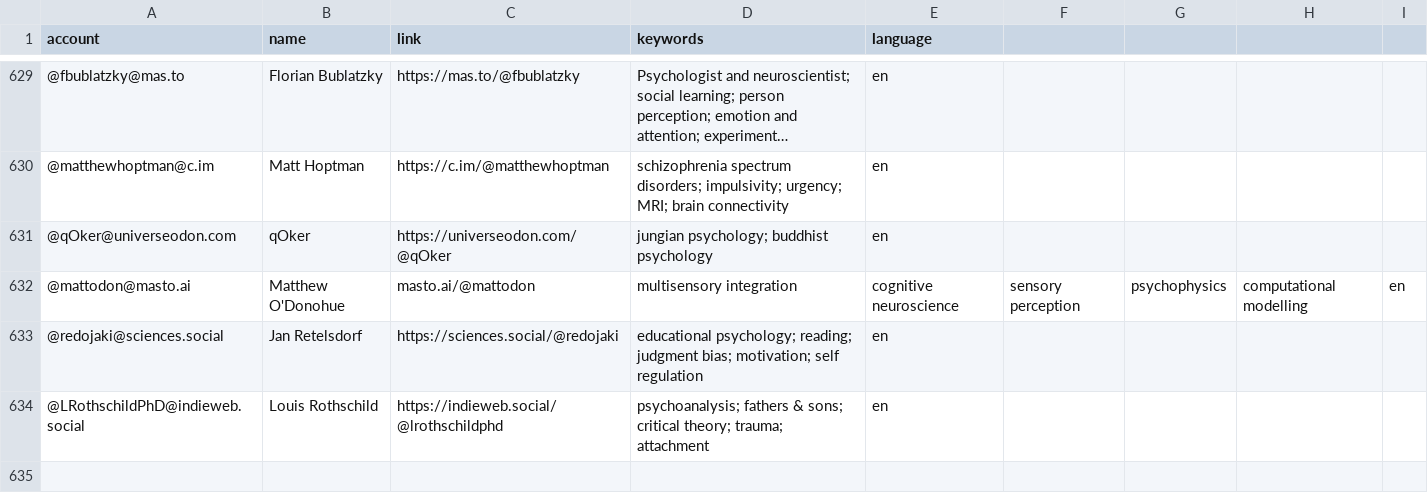
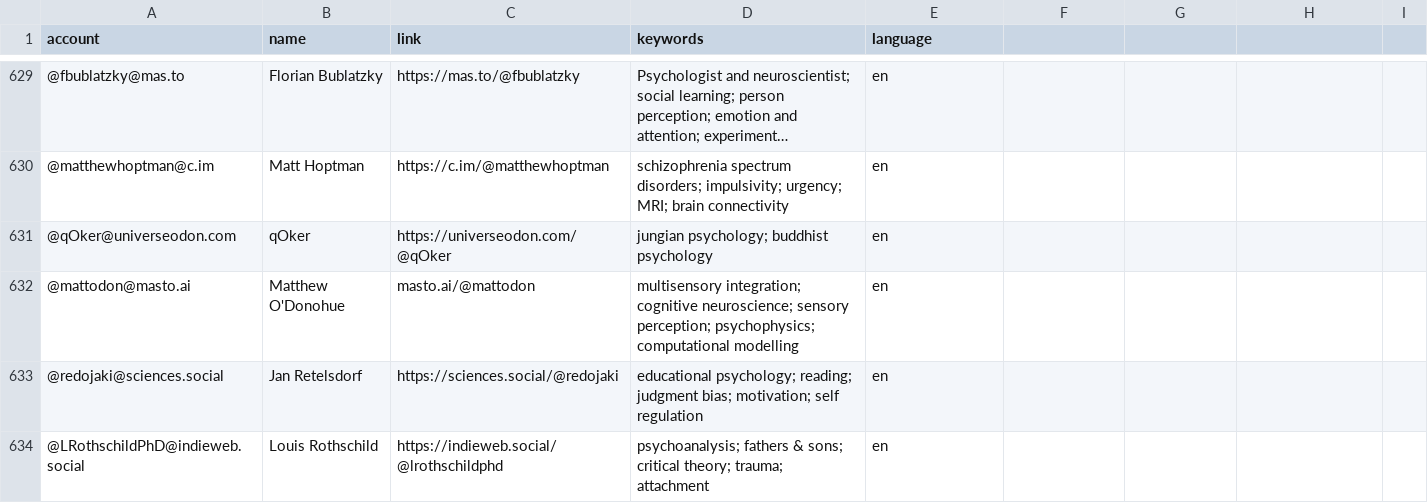
Before and after one commit to kaitclark/mastodon-psychology, a CSV file: resources/users.csv, drawn as a sheet; only a part is shown, gaps mark what is left out; long unchanged cells end in …; the diff names each change by its address in the sheet, - before the commit and + after, or states it on an @@ line.

Commit message:
Update users.csv

```diff
--- a/resources/users.csv
+++ b/resources/users.csv
-D632 (keywords): multisensory integration
+D632 (keywords): multisensory integration; cognitive neuroscience; sensory perception; psychophysics; computational modelling
-E632 (language): cognitive neuroscience
+E632 (language): en
-F632: sensory perception
+F632: (empty)
-G632: psychophysics
+G632: (empty)
-H632: computational modelling
+H632: (empty)
-I632: en
+I632: (empty)
```
